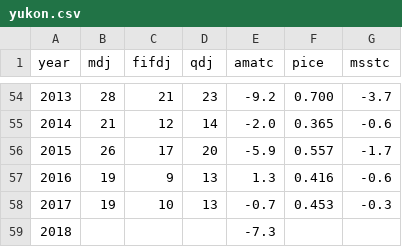
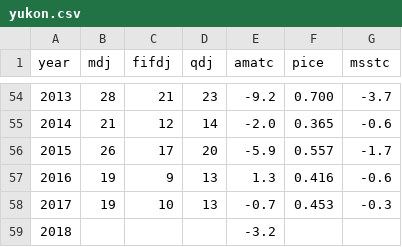
Before and after one commit to amoeba/2018-yukon-forecasting, a CSV file: data/yukon.csv, drawn as a sheet; only a part is shown, gaps mark what is left out.

```diff
--- a/data/yukon.csv
+++ b/data/yukon.csv
@@ -58,2 +58,2 @@ year,mdj,fifdj,qdj,amatc,pice,msstc
 2017,19,10,13,-0.7,0.453,-0.3
-2018,,,,-7.3,,
+2018,,,,-3.2,,
```
Also changed, not shown: 5 other files.
